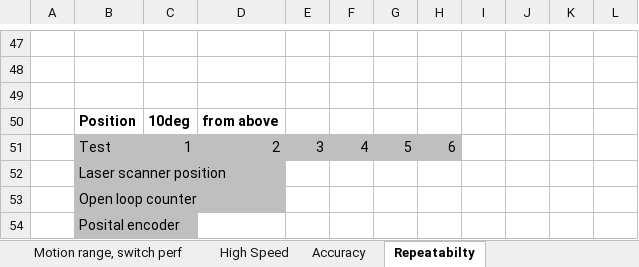
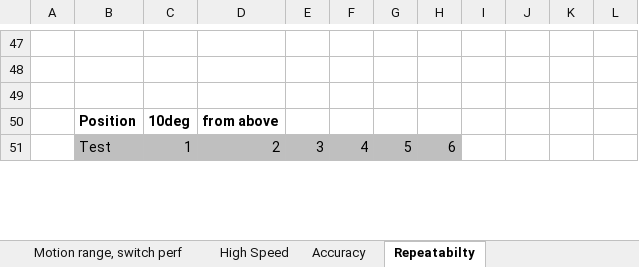
Before and after one commit to anderssandstrom/ecmc_bifrost_vac_tank_sat, an Excel workbook: docs/testplan/SAT_TEMPLATE_v0_1.xlsx, sheet Repeatabilty, drawn as a sheet; only a part is shown, gaps mark what is left out; values as stored, in another font and other column widths than the file's, no borders; removed rows and columns are numbered as before the commit, all else as after; the diff covers the shown part only; the diff names each change by its address in the sheet, - before the commit and + after, or states it on an @@ line.

```diff
--- a/docs/testplan/SAT_TEMPLATE_v0_1.xlsx (sheet Repeatabilty)
+++ b/docs/testplan/SAT_TEMPLATE_v0_1.xlsx (sheet Repeatabilty)
-row 52:  | Laser scanner position
-row 53:  | Open loop counter
-row 54:  | Posital encoder
```
Also changed, not shown: 36 added rows and 33 removed rows elsewhere in this sheet, sheet Initial motion test, sheet Motion range, switch perf, 1 other file.
